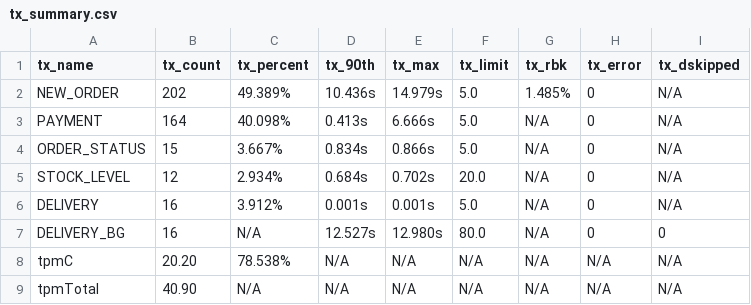
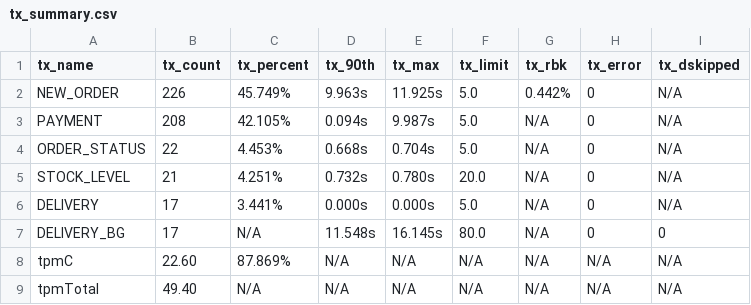
Before and after one commit to WANNA959/benchmarksql-5.0-oceanbase, a CSV file: run/dis-report/data/tx_summary.csv, drawn as a sheet.

```diff
--- a/run/dis-report/data/tx_summary.csv
+++ b/run/dis-report/data/tx_summary.csv
@@ -1,9 +1,9 @@
 tx_name,tx_count,tx_percent,tx_90th,tx_max,tx_limit,tx_rbk,tx_error,tx_dskipped
-NEW_ORDER,202,49.389%,10.436s,14.979s,5.0,1.485%,0,N/A
-PAYMENT,164,40.098%,0.413s,6.666s,5.0,N/A,0,N/A
-ORDER_STATUS,15,3.667%,0.834s,0.866s,5.0,N/A,0,N/A
-STOCK_LEVEL,12,2.934%,0.684s,0.702s,20.0,N/A,0,N/A
-DELIVERY,16,3.912%,0.001s,0.001s,5.0,N/A,0,N/A
-DELIVERY_BG,16,N/A,12.527s,12.980s,80.0,N/A,0,0
-tpmC,20.20,78.538%,N/A,N/A,N/A,N/A,N/A,N/A
-tpmTotal,40.90,N/A,N/A,N/A,N/A,N/A,N/A,N/A
+NEW_ORDER,226,45.749%,9.963s,11.925s,5.0,0.442%,0,N/A
+PAYMENT,208,42.105%,0.094s,9.987s,5.0,N/A,0,N/A
+ORDER_STATUS,22,4.453%,0.668s,0.704s,5.0,N/A,0,N/A
+STOCK_LEVEL,21,4.251%,0.732s,0.780s,20.0,N/A,0,N/A
+DELIVERY,17,3.441%,0.000s,0.000s,5.0,N/A,0,N/A
+DELIVERY_BG,17,N/A,11.548s,16.145s,80.0,N/A,0,0
+tpmC,22.60,87.869%,N/A,N/A,N/A,N/A,N/A,N/A
+tpmTotal,49.40,N/A,N/A,N/A,N/A,N/A,N/A,N/A
```
Also changed, not shown: run/dis-report/data/result.csv, run/dis-report/data/runInfo.csv, 17 other files.
